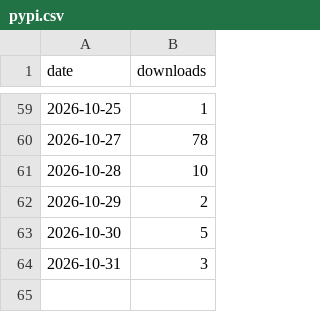
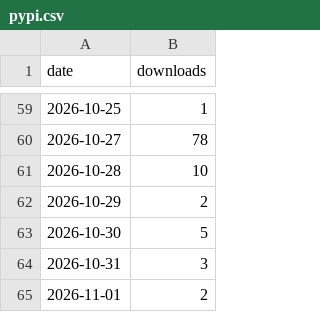
Before and after one commit to cyber-emreclskn/portpilot, a CSV file: pypi.csv, drawn as a sheet; only a part is shown, gaps mark what is left out.

```diff
--- a/pypi.csv
+++ b/pypi.csv
@@ -64 +64,2 @@ date,downloads
 2026-10-31,3
+2026-11-01,2
```
Also changed, not shown: 2 other files.
